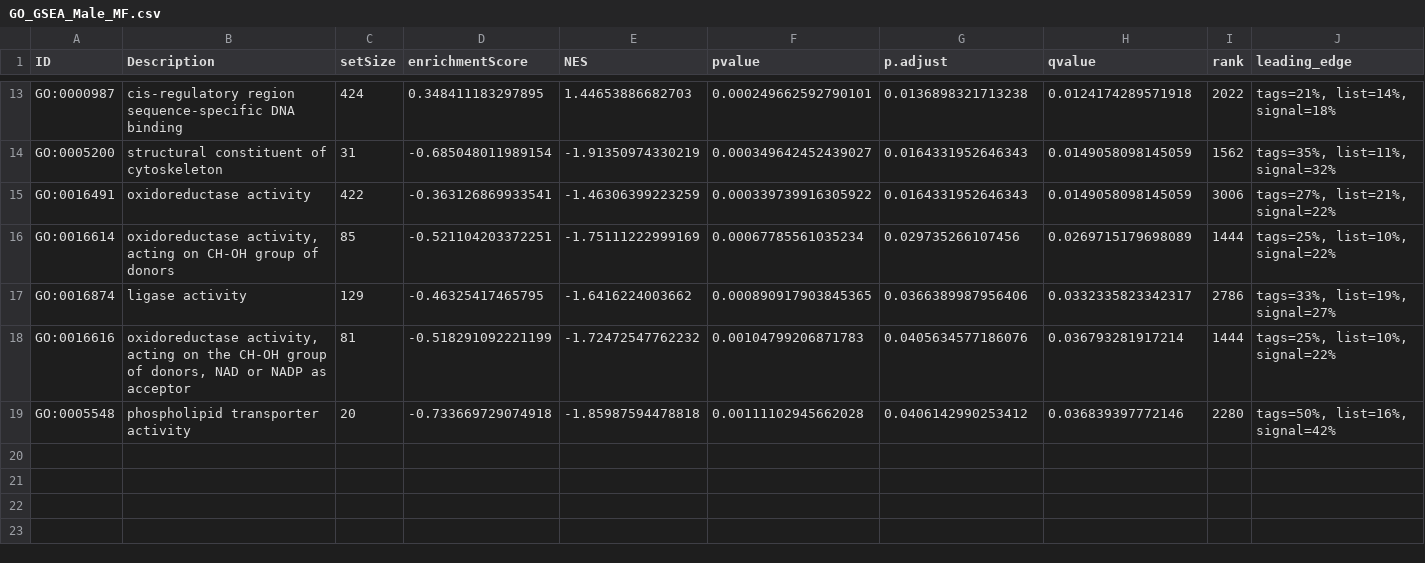
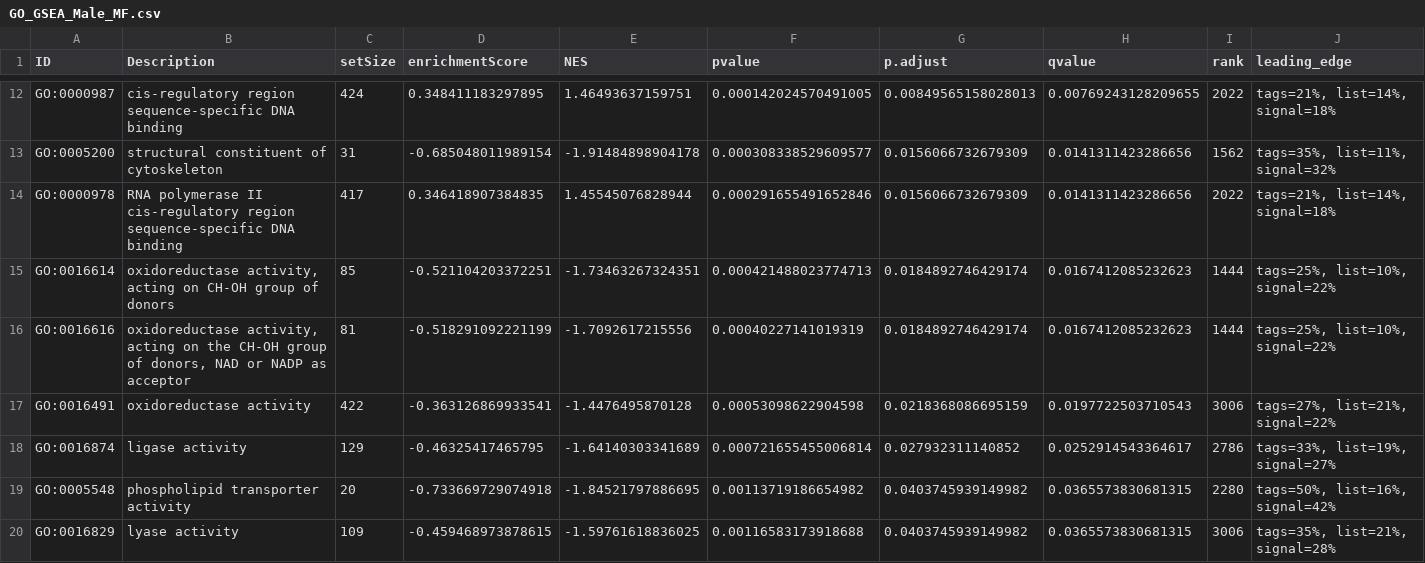
Before and after one commit to Schwartz-Lab-at-Auburn/ZebraFinch_DamageFitnessProject, a CSV file: LiverRNASeq/Pathway Enrichment/Results/GSEA/DESeq2_Male/GO_GSEA_Male_MF.csv, drawn as a sheet; only a part is shown, gaps mark what is left out; removed rows and columns are numbered as before the commit, all else as after; rows hold the shown columns only; the diff covers the shown part only; the diff names each change by its address in the sheet, - before the commit and + after, or states it on an @@ line.

```diff
--- a/LiverRNASeq/Pathway Enrichment/Results/GSEA/DESeq2_Male/GO_GSEA_Male_MF.csv
+++ b/LiverRNASeq/Pathway Enrichment/Results/GSEA/DESeq2_Male/GO_GSEA_Male_MF.csv
-E12 (NES): 1.44653886682703
+E12 (NES): 1.46493637159751
-F12 (pvalue): 0.000249662592790101
+F12 (pvalue): 0.000142024570491005
-G12 (p.adjust): 0.0136898321713238
+G12 (p.adjust): 0.00849565158028013
-H12 (qvalue): 0.0124174289571918
+H12 (qvalue): 0.00769243128209655
-E13 (NES): -1.91350974330219
+E13 (NES): -1.91484898904178
-F13 (pvalue): 0.000349642452439027
+F13 (pvalue): 0.000308338529609577
-G13 (p.adjust): 0.0164331952646343
+G13 (p.adjust): 0.0156066732679309
-H13 (qvalue): 0.0149058098145059
+H13 (qvalue): 0.0141311423286656
-row 15: GO:0016491 | oxidoreductase activity | 422 | -0.363126869933541 | -1.46306399223259 | 0.000339739916305922 | 0.0164331952646343 | 0.0149058098145059 | 3006 | tags=27%, list=21%, signal=22%
+row 14: GO:0000978 | RNA polymerase II cis-regulatory region sequence-specific DNA binding | 417 | 0.346418907384835 | 1.45545076828944 | 0.000291655491652846 | 0.0156066732679309 | 0.0141311423286656 | 2022 | tags=21%, list=14%, signal=18%
-E15 (NES): -1.75111222999169
+E15 (NES): -1.73463267324351
-F15 (pvalue): 0.00067785561035234
+F15 (pvalue): 0.000421488023774713
-G15 (p.adjust): 0.029735266107456
+G15 (p.adjust): 0.0184892746429174
-H15 (qvalue): 0.0269715179698089
+H15 (qvalue): 0.0167412085232623
-row 17: GO:0016874 | ligase activity | 129 | -0.46325417465795 | -1.6416224003662 | 0.000890917903845365 | 0.0366389987956406 | 0.0332335823342317 | 2786 | tags=33%, list=19%, signal=27%
-E16 (NES): -1.72472547762232
+E16 (NES): -1.7092617215556
-F16 (pvalue): 0.00104799206871783
+F16 (pvalue): 0.00040227141019319
-G16 (p.adjust): 0.0405634577186076
+G16 (p.adjust): 0.0184892746429174
-H16 (qvalue): 0.036793281917214
+H16 (qvalue): 0.0167412085232623
+row 17: GO:0016491 | oxidoreductase activity | 422 | -0.363126869933541 | -1.4476495870128 | 0.00053098622904598 | 0.0218368086695159 | 0.0197722503710543 | 3006 | tags=27%, list=21%, signal=22%
+row 18: GO:0016874 | ligase activity | 129 | -0.46325417465795 | -1.64140303341689 | 0.000721655455006814 | 0.027932311140852 | 0.0252914543364617 | 2786 | tags=33%, list=19%, signal=27%
-E19 (NES): -1.85987594478818
+E19 (NES): -1.84521797886695
-F19 (pvalue): 0.00111102945662028
+F19 (pvalue): 0.00113719186654982
-G19 (p.adjust): 0.0406142990253412
+G19 (p.adjust): 0.0403745939149982
-H19 (qvalue): 0.036839397772146
+H19 (qvalue): 0.0365573830681315
+row 20: GO:0016829 | lyase activity | 109 | -0.459468973878615 | -1.59761618836025 | 0.00116583173918688 | 0.0403745939149982 | 0.0365573830681315 | 3006 | tags=35%, list=21%, signal=28%
```
Also changed, not shown: 1 added row, 2 removed rows and 36 edited cells elsewhere in this file, LiverRNASeq/Pathway Enrichment/Results/GSEA/DESeq2_Female/GO_GSEA_Female_BP.csv, LiverRNASeq/Pathway Enrichment/Results/GSEA/DESeq2_Female/GO_GSEA_Female_CC.csv, 10 other files.
